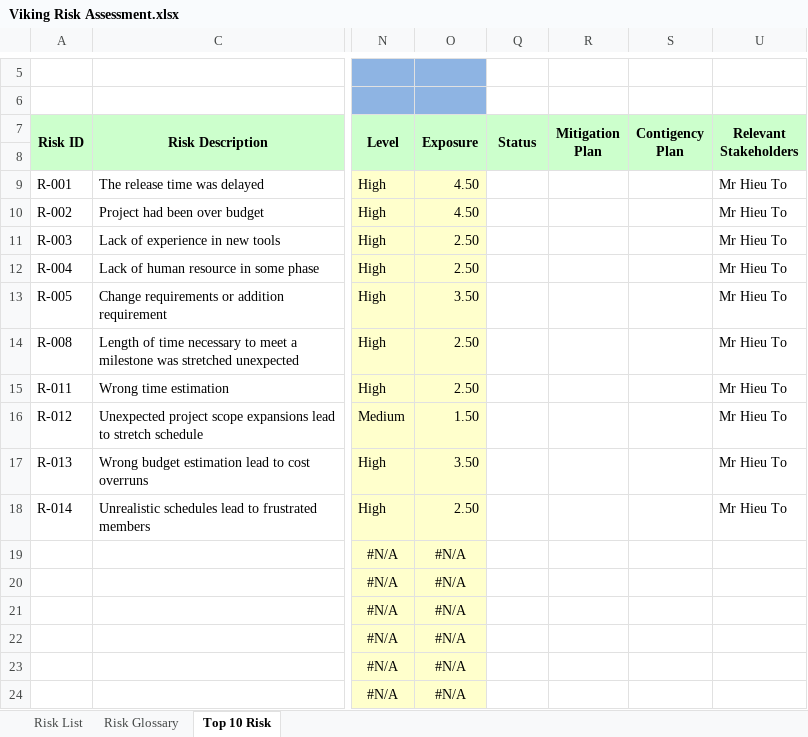
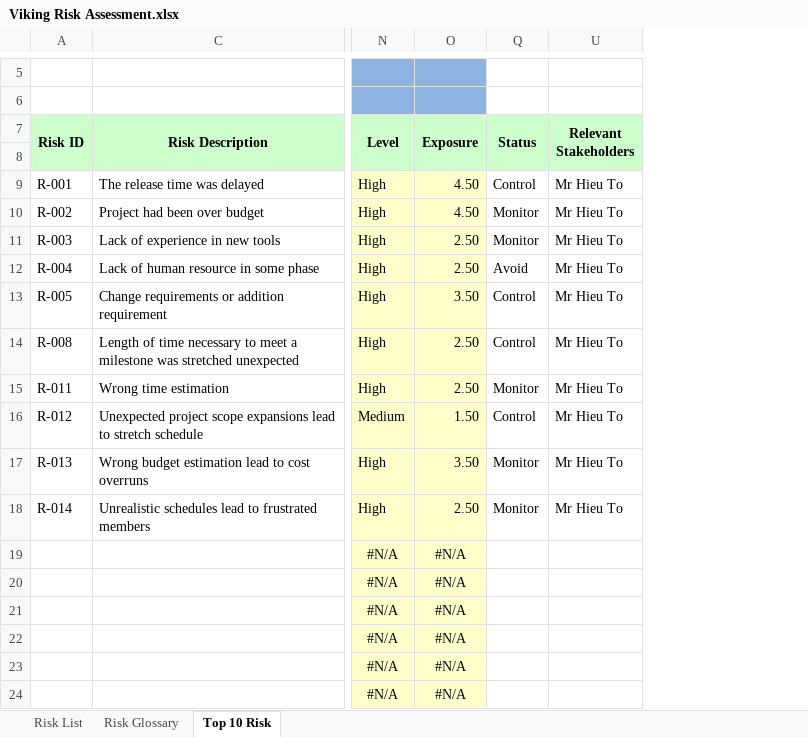
Before and after one commit to vucongthuc/hit-team-2012, an Excel workbook: Measurement Analysis/K15T2-Team22-Team Assignment10/Viking Risk Assessment.xlsx, sheet Top 10 Risk, drawn as a sheet; only a part is shown, gaps mark what is left out; values as stored, in another font and other column widths than the file's, no borders; the diff names each change by its address in the sheet, - before the commit and + after, or states it on an @@ line.

```diff
--- a/Measurement Analysis/K15T2-Team22-Team Assignment10/Viking Risk Assessment.xlsx (sheet Top 10 Risk)
+++ b/Measurement Analysis/K15T2-Team22-Team Assignment10/Viking Risk Assessment.xlsx (sheet Top 10 Risk)
@@ column R (Mitigation Plan) hidden, empty @@
@@ column S (Contigency Plan) hidden, empty @@
-Q9 (Status): (empty)
+Q9 (Status): Control
-Q10:Q11 (Status): (empty)
+Q10:Q11 (Status): Monitor
-Q12 (Status): (empty)
+Q12 (Status): Avoid
-Q13:Q14 (Status): (empty)
+Q13:Q14 (Status): Control
-Q15 (Status): (empty)
+Q15 (Status): Monitor
-Q16 (Status): (empty)
+Q16 (Status): Control
-Q17:Q18 (Status): (empty)
+Q17:Q18 (Status): Monitor
```
Also changed, not shown: sheet Risk List.
